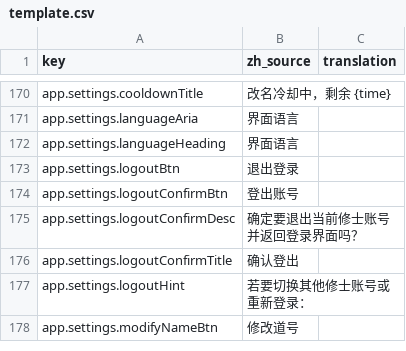
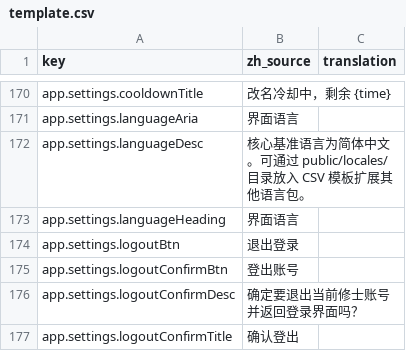
Before and after one commit to fruktoguo/daohua, a CSV file: frontend/public/locales/template.csv, drawn as a sheet; only a part is shown, gaps mark what is left out; the shorter side is filled out with more unchanged rows; the diff names each change by its address in the sheet, - before the commit and + after, or states it on an @@ line.

Commit message:
feat(i18n): 移除内置英文包并实现翻译模板 template.csv 全自动生成

```diff
--- a/frontend/public/locales/template.csv
+++ b/frontend/public/locales/template.csv
+row 172: app.settings.languageDesc | 核心基准语言为简体中文。可通过 public/locales/ 目录放入 CSV 模板扩展其他语言包。
```
Also changed, not shown: 8 other files.
